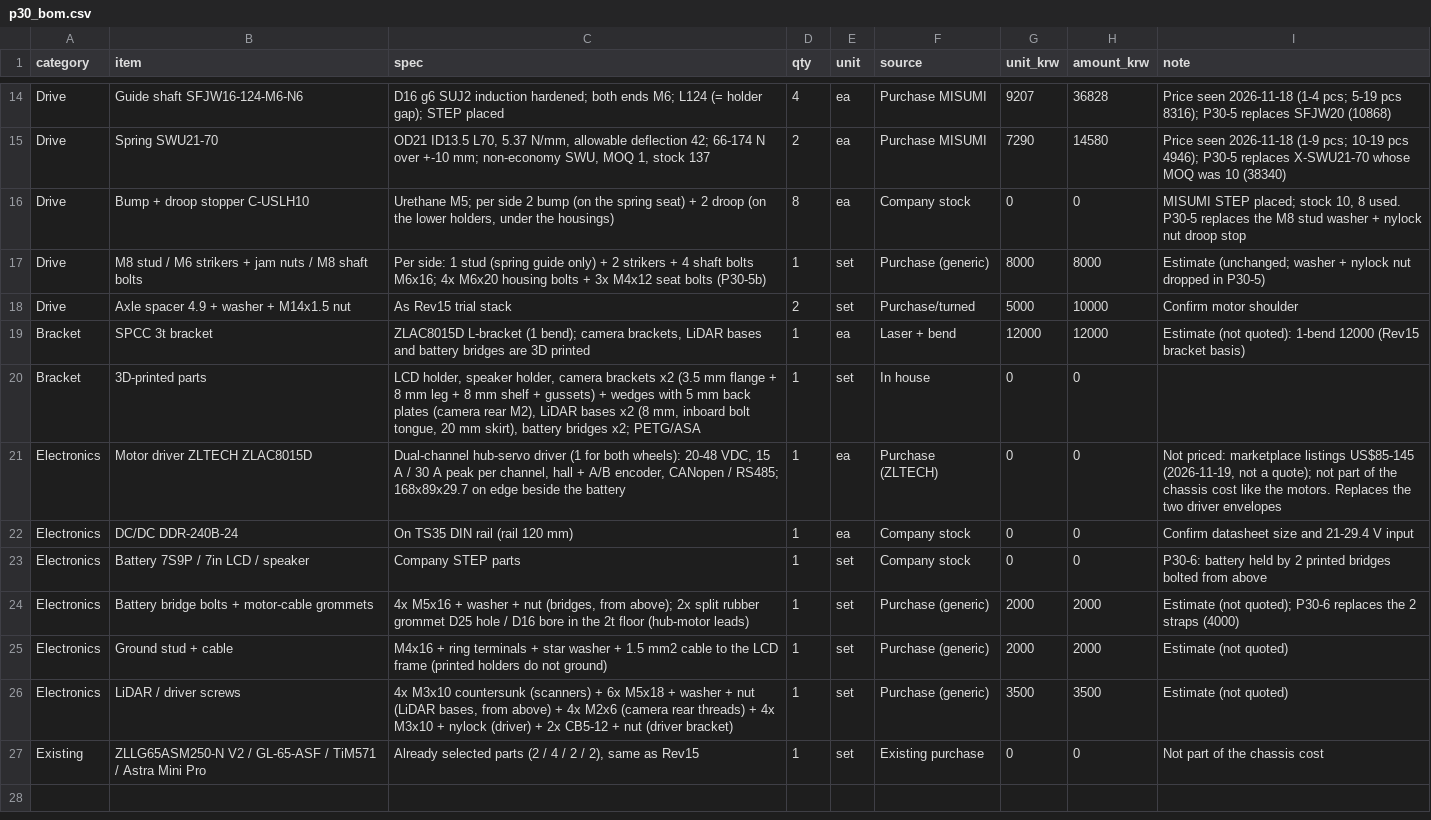
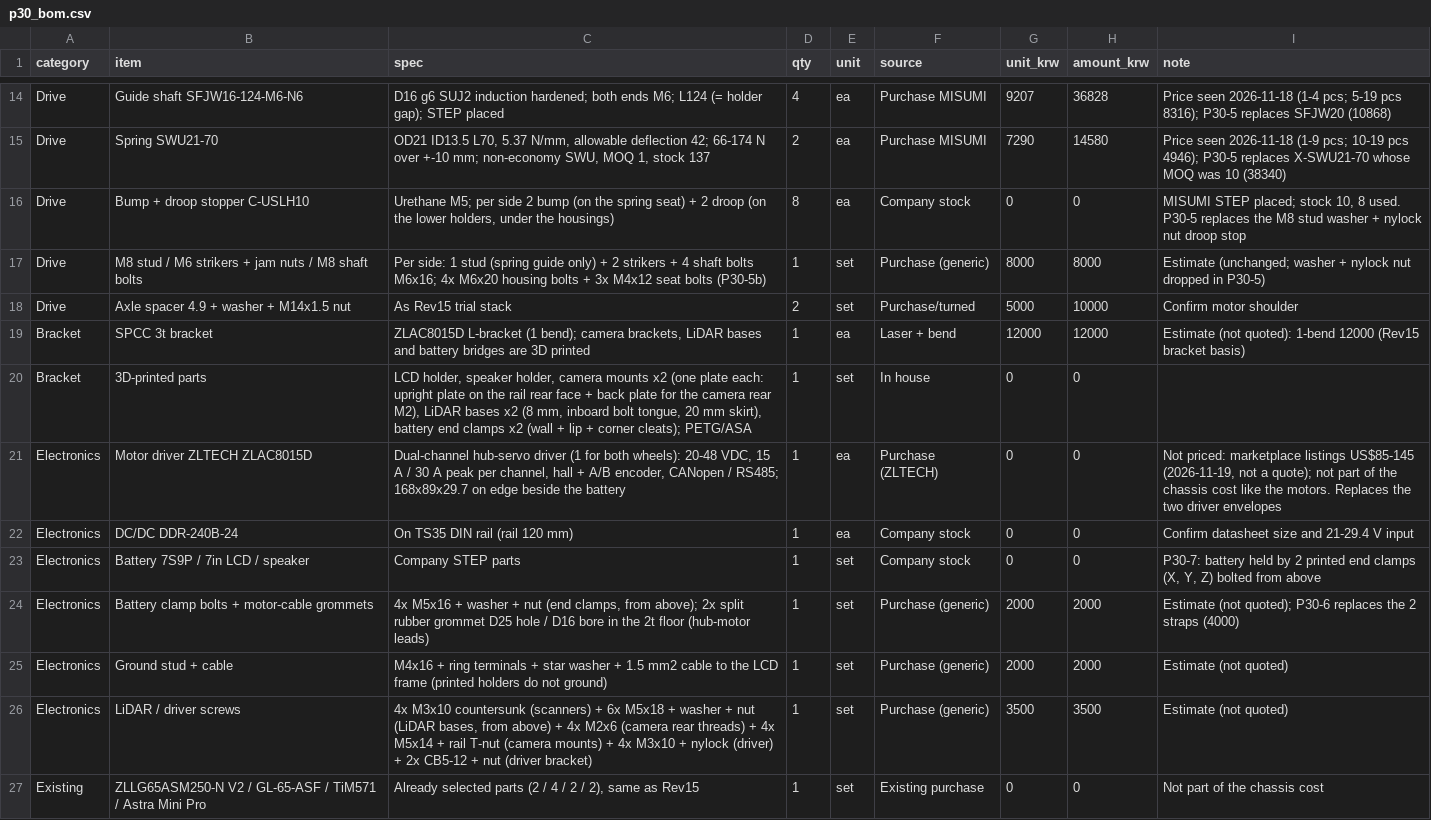
Before and after one commit to hsh3167/amr_project, a CSV file: bom/p30_bom.csv, drawn as a sheet; only a part is shown, gaps mark what is left out.

```diff
--- a/bom/p30_bom.csv
+++ b/bom/p30_bom.csv
@@ -19,9 +19,9 @@ Drive,Axle spacer 4.9 + washer + M14x1.5 nut,As Rev15 trial stack,2,set,Purchase
 Bracket,SPCC 3t bracket,"ZLAC8015D L-bracket (1 bend); camera brackets, LiDAR bases and battery bridges are 3D printed",1,ea,Laser + bend,12000,12000,Estimate (not quoted): 1-bend 12000 (Rev15 bracket basis)
-Bracket,3D-printed parts,"LCD holder, speaker holder, camera brackets x2 (3.5 mm flange + 8 mm leg + 8 mm shelf + gussets) + wedges with 5 mm back plates (camera rear M2), LiDAR bases x2 (8 mm, inboard bolt tongue, 20 mm skirt), battery bridges x2; PETG/ASA",1,set,In house,0,0,
+Bracket,3D-printed parts,"LCD holder, speaker holder, camera mounts x2 (one plate each: upright plate on the rail rear face + back plate for the camera rear M2), LiDAR bases x2 (8 mm, inboard bolt tongue, 20 mm skirt), battery end clamps x2 (wall + lip + corner cleats); PETG/ASA",1,set,In house,0,0,
 Electronics,Motor driver ZLTECH ZLAC8015D,"Dual-channel hub-servo driver (1 for both wheels): 20-48 VDC, 15 A / 30 A peak per channel, hall + A/B encoder, CANopen / RS485; 168x89x29.7 on edge beside the battery",1,ea,Purchase (ZLTECH),0,0,"Not priced: marketplace listings US$85-145 (2026-11-19, not a quote); not part of the chassis cost like the motors. Replaces the two driver envelopes"
 Electronics,DC/DC DDR-240B-24,On TS35 DIN rail (rail 120 mm),1,ea,Company stock,0,0,Confirm datasheet size and 21-29.4 V input
-Electronics,Battery 7S9P / 7in LCD / speaker,Company STEP parts,1,set,Company stock,0,0,P30-6: battery held by 2 printed bridges bolted from above
-Electronics,Battery bridge bolts + motor-cable grommets,"4x M5x16 + washer + nut (bridges, from above); 2x split rubber grommet D25 hole / D16 bore in the 2t floor (hub-motor leads)",1,set,Purchase (generic),2000,2000,Estimate (not quoted); P30-6 replaces the 2 straps (4000)
+Electronics,Battery 7S9P / 7in LCD / speaker,Company STEP parts,1,set,Company stock,0,0,"P30-7: battery held by 2 printed end clamps (X, Y, Z) bolted from above"
+Electronics,Battery clamp bolts + motor-cable grommets,"4x M5x16 + washer + nut (end clamps, from above); 2x split rubber grommet D25 hole / D16 bore in the 2t floor (hub-motor leads)",1,set,Purchase (generic),2000,2000,Estimate (not quoted); P30-6 replaces the 2 straps (4000)
 Electronics,Ground stud + cable,M4x16 + ring terminals + star washer + 1.5 mm2 cable to the LCD frame (printed holders do not ground),1,set,Purchase (generic),2000,2000,Estimate (not quoted)
-Electronics,LiDAR / driver screws,"4x M3x10 countersunk (scanners) + 6x M5x18 + washer + nut (LiDAR bases, from above) + 4x M2x6 (camera rear threads) + 4x M3x10 + nylock (driver) + 2x CB5-12 + nut (driver bracket)",1,set,Purchase (generic),3500,3500,Estimate (not quoted)
+Electronics,LiDAR / driver screws,"4x M3x10 countersunk (scanners) + 6x M5x18 + washer + nut (LiDAR bases, from above) + 4x M2x6 (camera rear threads) + 4x M5x14 + rail T-nut (camera mounts) + 4x M3x10 + nylock (driver) + 2x CB5-12 + nut (driver bracket)",1,set,Purchase (generic),3500,3500,Estimate (not quoted)
 Existing,ZLLG65ASM250-N V2 / GL-65-ASF / TiM571 / Astra Mini Pro,"Already selected parts (2 / 4 / 2 / 2), same as Rev15",1,set,Existing purchase,0,0,Not part of the chassis cost
```
Also changed, not shown: bom/concept_bom.csv, 16 other files.
